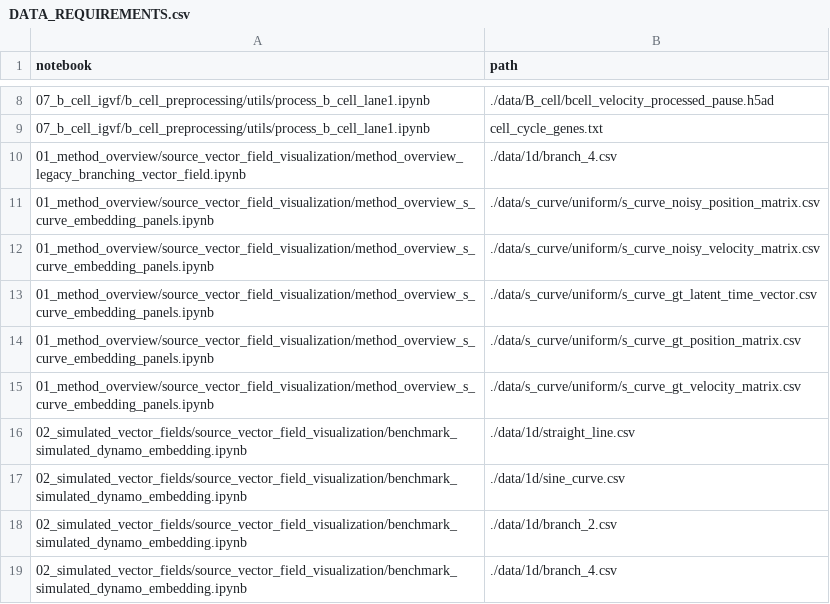
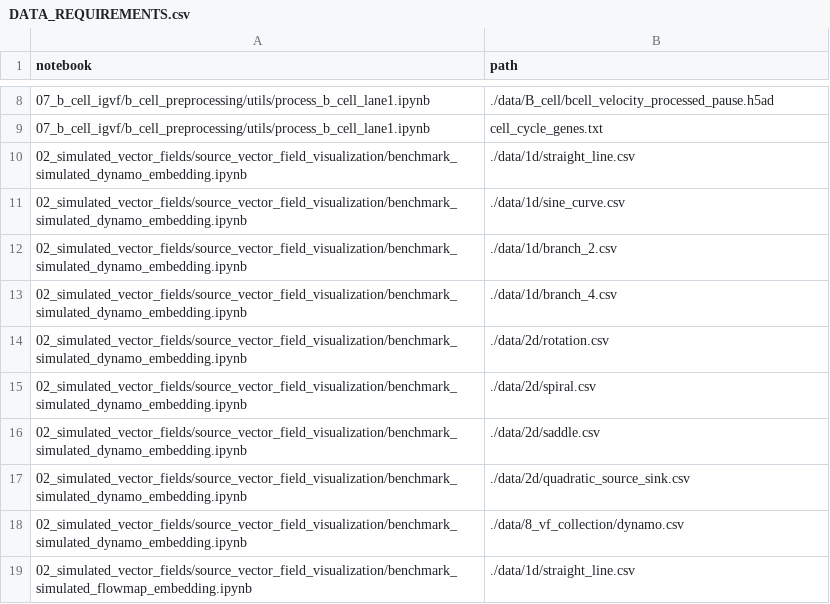
Before and after one commit to jingyuanhu01/flowmap-manuscript, a CSV file: DATA_REQUIREMENTS.csv, drawn as a sheet; only a part is shown, gaps mark what is left out; the shorter side is filled out with more unchanged rows; the diff names each change by its address in the sheet, - before the commit and + after, or states it on an @@ line.

Commit message:
Remove method overview folder

```diff
--- a/DATA_REQUIREMENTS.csv
+++ b/DATA_REQUIREMENTS.csv
-row 10: 01_method_overview/source_vector_field_visualization/method_overview_legacy_branching_vector_field.ipynb | ./data/1d/branch_4.csv
-row 11: 01_method_overview/source_vector_field_visualization/method_overview_s_curve_embedding_panels.ipynb | ./data/s_curve/uniform/s_curve_noisy_position_matrix.csv
-row 12: 01_method_overview/source_vector_field_visualization/method_overview_s_curve_embedding_panels.ipynb | ./data/s_curve/uniform/s_curve_noisy_velocity_matrix.csv
-row 13: 01_method_overview/source_vector_field_visualization/method_overview_s_curve_embedding_panels.ipynb | ./data/s_curve/uniform/s_curve_gt_latent_time_vector.csv
-row 14: 01_method_overview/source_vector_field_visualization/method_overview_s_curve_embedding_panels.ipynb | ./data/s_curve/uniform/s_curve_gt_position_matrix.csv
-row 15: 01_method_overview/source_vector_field_visualization/method_overview_s_curve_embedding_panels.ipynb | ./data/s_curve/uniform/s_curve_gt_velocity_matrix.csv
```
Also changed, not shown: MANIFEST.csv, MERGED_CODE_MANIFEST.csv, 19 other files.
